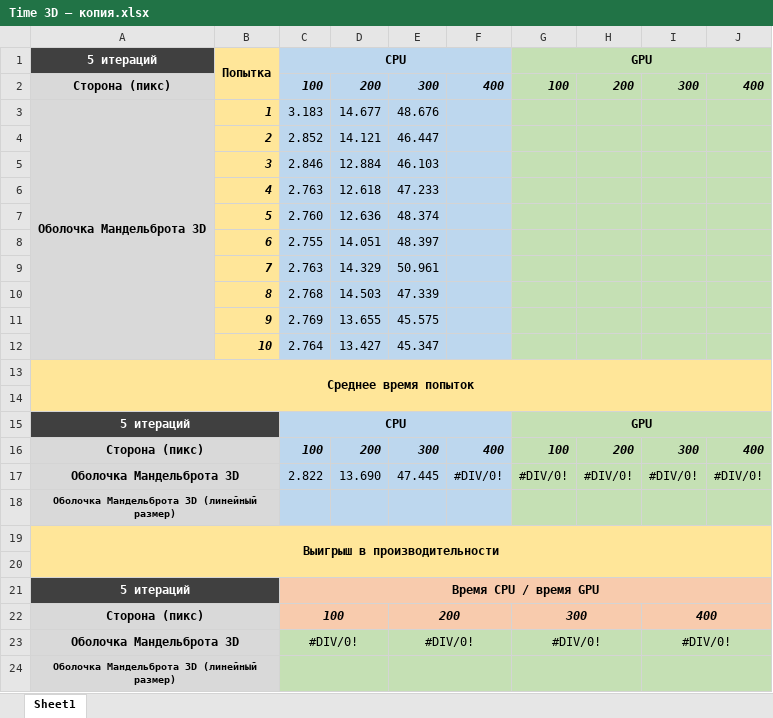
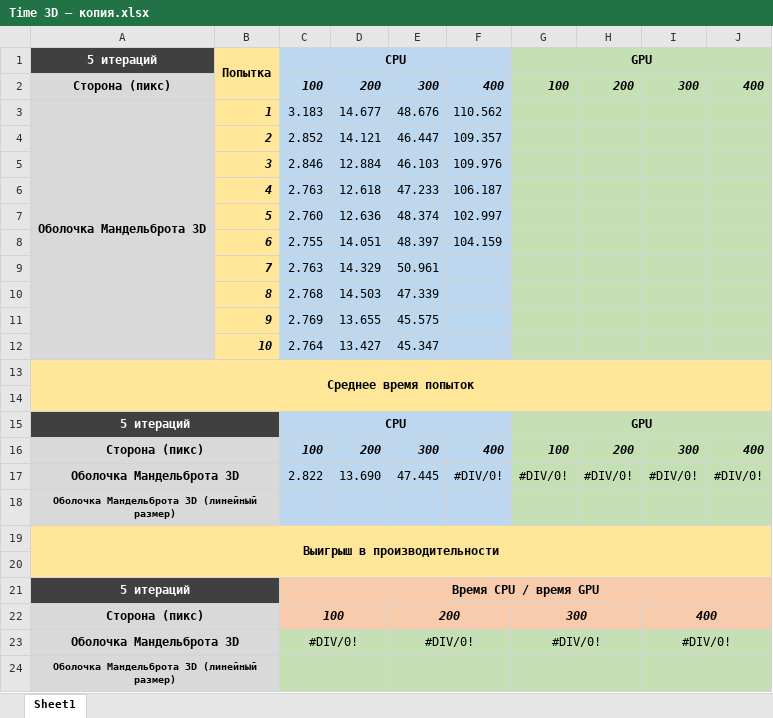
Before and after one commit to EugenyCh/ZFolder, an Excel workbook: Time 3D/Time 3D — копия.xlsx, sheet Sheet1, drawn as a sheet; values as stored, in another font and other column widths than the file's, no borders; the diff names each change by its address in the sheet, - before the commit and + after, or states it on an @@ line.

```diff
--- a/Time 3D/Time 3D — копия.xlsx (sheet Sheet1)
+++ b/Time 3D/Time 3D — копия.xlsx (sheet Sheet1)
-F3: (empty)
+F3: 110.562
-F4: (empty)
+F4: 109.357
-F5: (empty)
+F5: 109.976
-F6: (empty)
+F6: 106.187
-F7: (empty)
+F7: 102.997
-F8: (empty)
+F8: 104.159
```
Also changed, not shown: Time 3D/Time 3D.xlsx, 1 other file.
